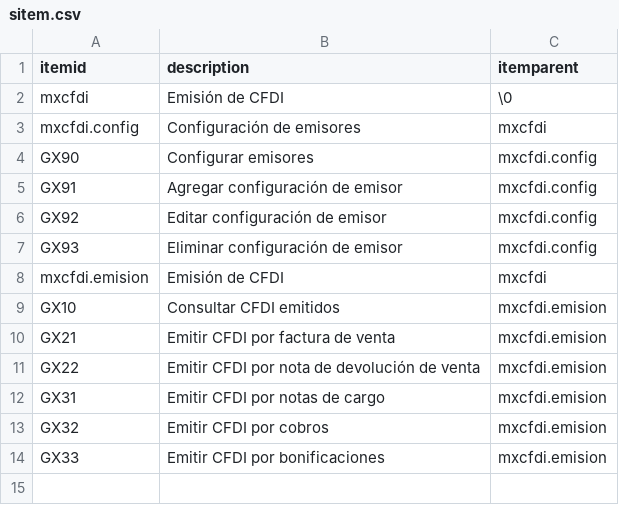
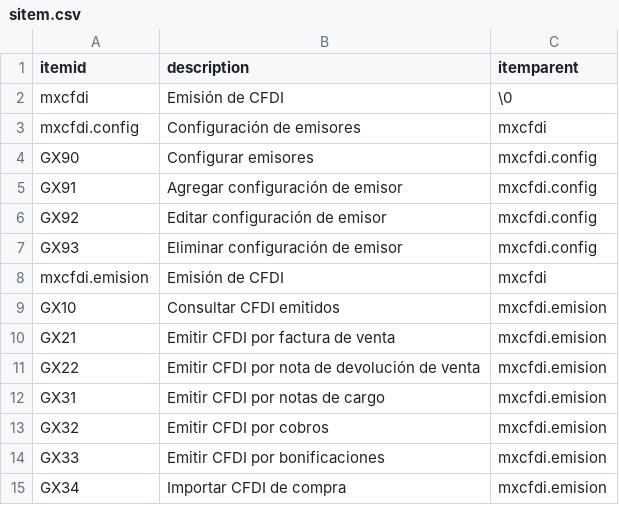
Before and after one commit to Induxsoft/mxcfdi, a CSV file: src/mxcfdi/_install/initial_data/sitem.csv, drawn as a sheet; the diff names each change by its address in the sheet, - before the commit and + after, or states it on an @@ line.

```diff
--- a/src/mxcfdi/_install/initial_data/sitem.csv
+++ b/src/mxcfdi/_install/initial_data/sitem.csv
+row 15: GX34 | Importar CFDI de compra | mxcfdi.emision
```
Also changed, not shown: src/mxcfdi/_install/app_info/sys_app_item_action.csv, 2 other files.
